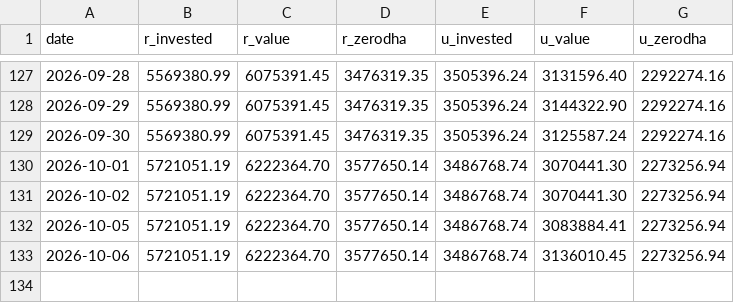
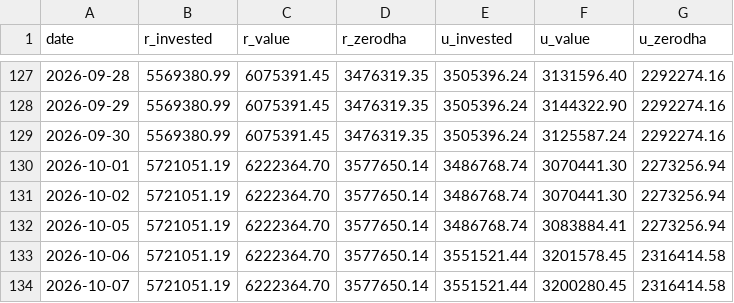
Before and after one commit to himanshu-1608/personal-portfolio, a CSV file: reports/portfolio_timeline.csv, drawn as a sheet; only a part is shown, gaps mark what is left out.

```diff
--- a/reports/portfolio_timeline.csv
+++ b/reports/portfolio_timeline.csv
@@ -132,2 +132,3 @@ date,r_invested,r_value,r_zerodha,u_invested,u_value,u_zerodha
 2026-10-05,5721051.19,6222364.70,3577650.14,3486768.74,3083884.41,2273256.94
-2026-10-06,5721051.19,6222364.70,3577650.14,3486768.74,3136010.45,2273256.94
+2026-10-06,5721051.19,6222364.70,3577650.14,3551521.44,3201578.45,2316414.58
+2026-10-07,5721051.19,6222364.70,3577650.14,3551521.44,3200280.45,2316414.58
```
Also changed, not shown: reports/exported_all_ledger.csv, reports/mtf_pnl_summary.csv, 5 other files.
